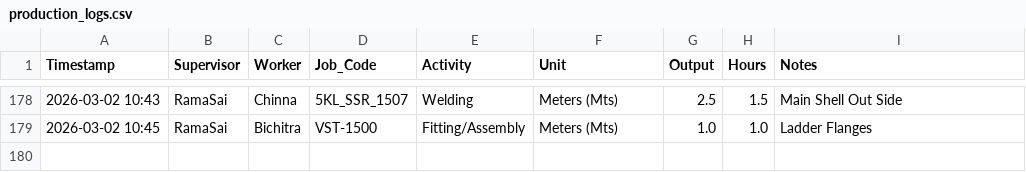
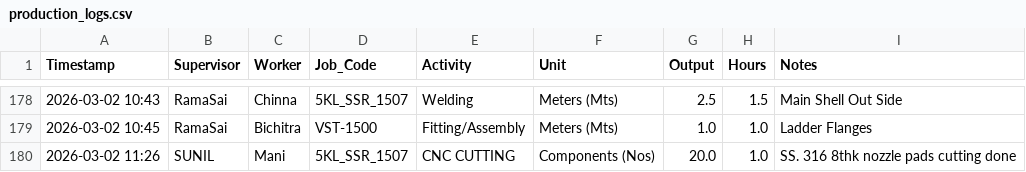
Before and after one commit to Bgenggadmin/shopfloor-monitor, a CSV file: production_logs.csv, drawn as a sheet; only a part is shown, gaps mark what is left out; the diff names each change by its address in the sheet, - before the commit and + after, or states it on an @@ line.

Commit message:
Prod Sync 2026-03-02 11:26:07.893146+05:30

```diff
--- a/production_logs.csv
+++ b/production_logs.csv
+row 180: 2026-03-02 11:26 | SUNIL | Mani | 5KL_SSR_1507 | CNC CUTTING | Components (Nos) | 20.0 | 1.0 | SS. 316 8thk nozzle pads cutting done
```
